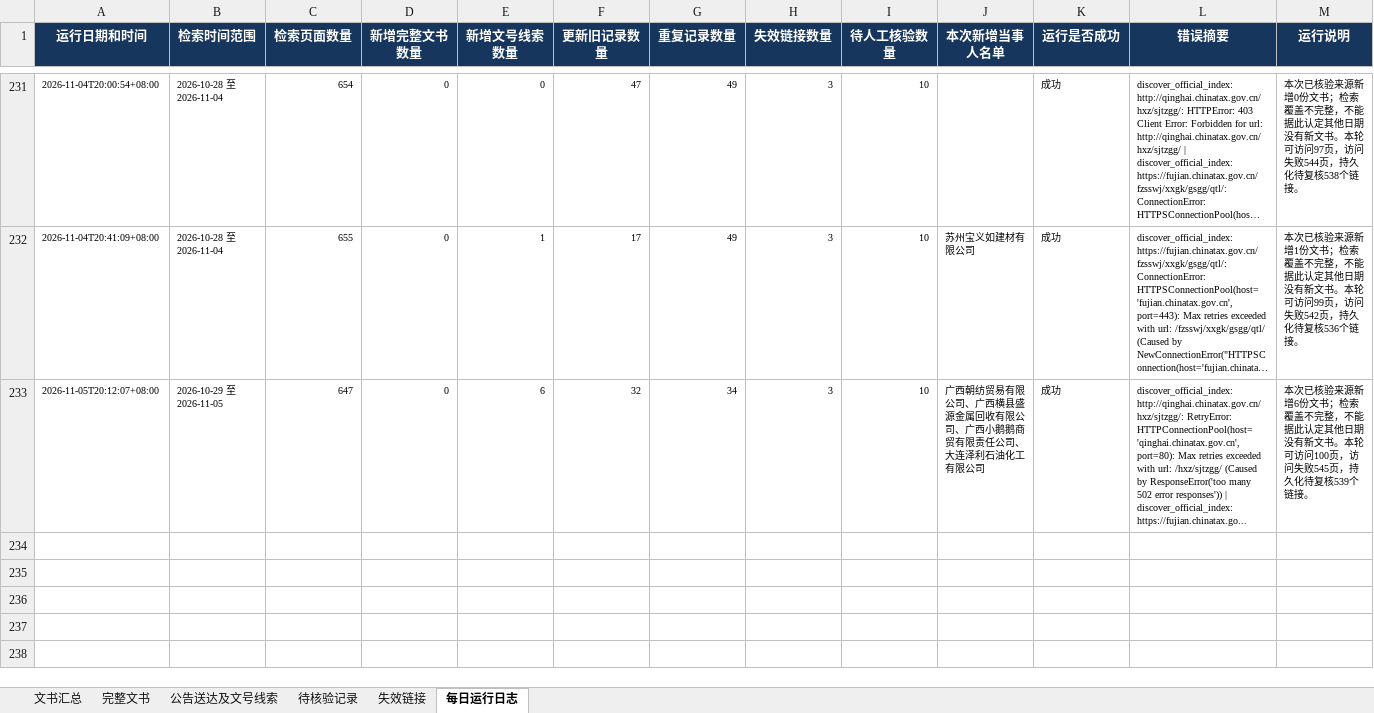
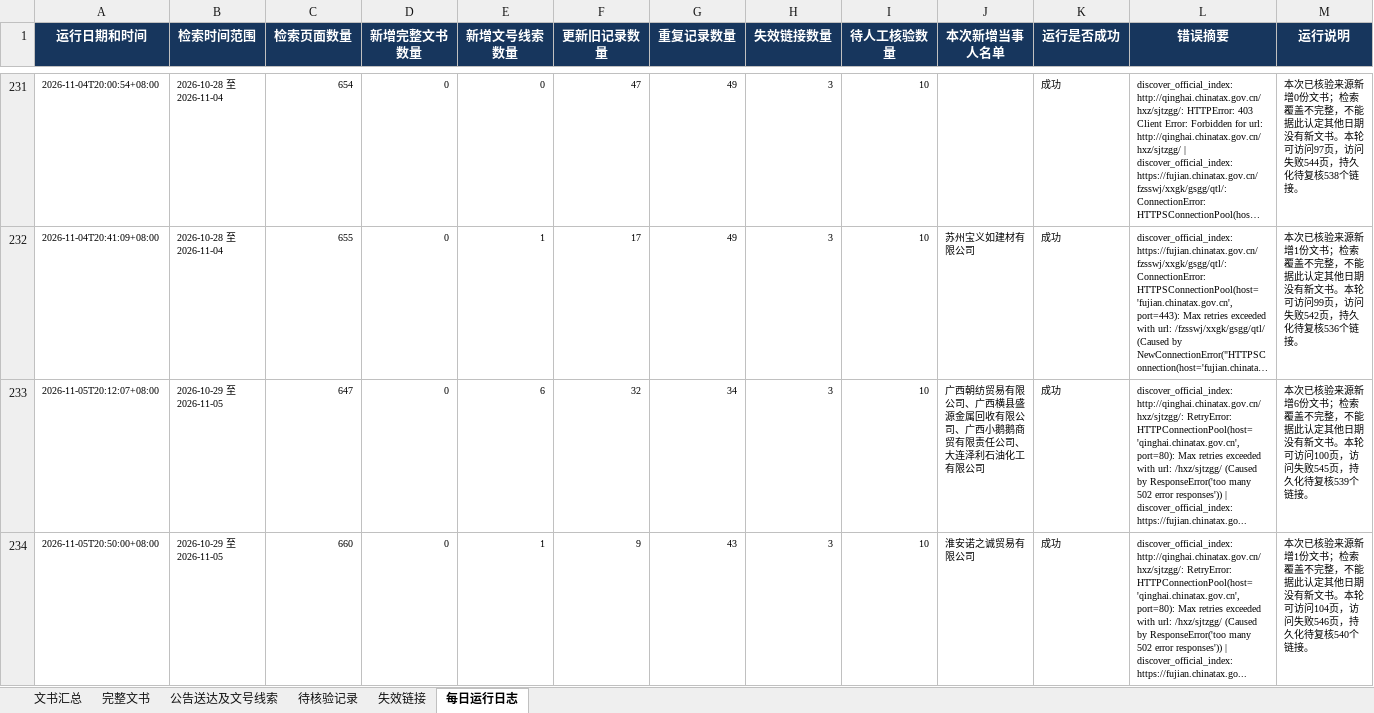
Before and after one commit to SakuraWu21/national-tax-decisions, an Excel workbook: data/全国税务处理及行政处罚决定书汇总.xlsx, sheet 每日运行日志, drawn as a sheet; only a part is shown, gaps mark what is left out; long unchanged cells end in …; values as stored, in another font and other column widths than the file's, no borders; the diff names each change by its address in the sheet, - before the commit and + after, or states it on an @@ line.

```diff
--- a/data/全国税务处理及行政处罚决定书汇总.xlsx (sheet 每日运行日志)
+++ b/data/全国税务处理及行政处罚决定书汇总.xlsx (sheet 每日运行日志)
+row 234: 2026-11-05T20:50:00+08:00 | 2026-10-29 至 2026-11-05 | 660 | 0 | 1 | 9 | 43 | 3 | 10 | 淮安诺之诚贸易有限公司 | 成功 | discover_official_index: http://qinghai.chinatax.gov.cn/hxz/sjtzgg/: RetryError: HTTPConnectionPool(host='qinghai.chinatax.gov.cn', port=80): Max retries exceeded with url: /hxz/sjtzgg/ (Caused by ResponseError('too many 502 error responses')) | discover_official_index: https://fujian.chinatax.go... | 本次已核验来源新增1份文书；检索覆盖不完整，不能据此认定其他日期没有新文书。本轮可访问104页，访问失败546页，持久化待复核540个链接。
```
Also changed, not shown: sheet 文书汇总, sheet 公告送达及文号线索, sheet 完整文书, public/downloads/全国税务处理及行政处罚决定书汇总.xlsx, 8 other files.
